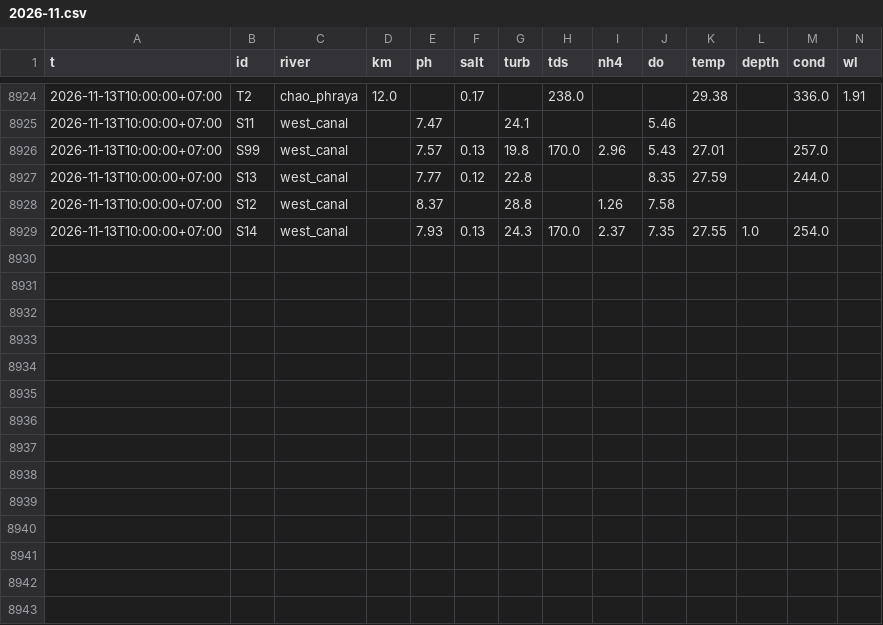
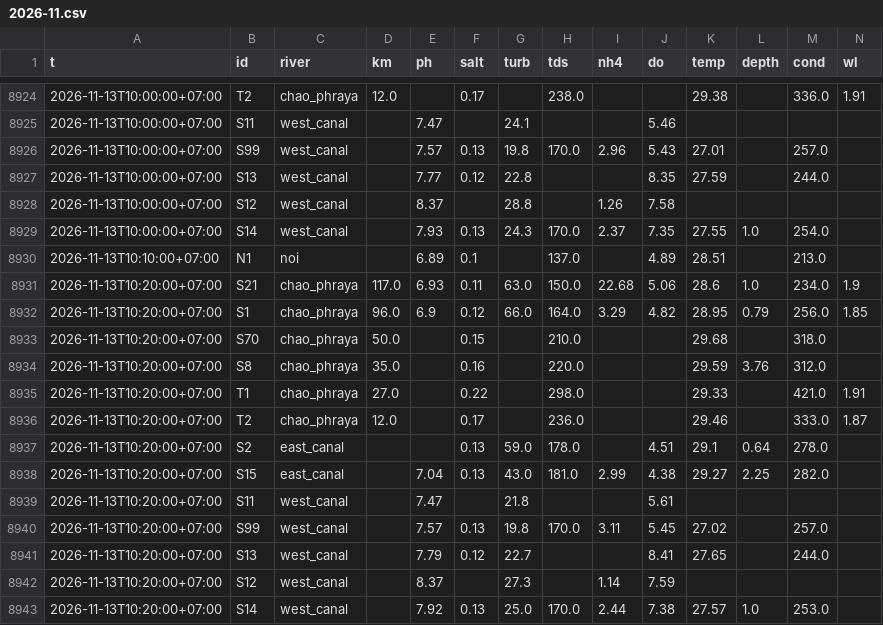
Before and after one commit to dc18sagittariuz/mwa-ec-map, a CSV file: data/history/raw/2026-11.csv, drawn as a sheet; only a part is shown, gaps mark what is left out; the diff names each change by its address in the sheet, - before the commit and + after, or states it on an @@ line.

```diff
--- a/data/history/raw/2026-11.csv
+++ b/data/history/raw/2026-11.csv
+row 8930: 2026-11-13T10:10:00+07:00 | N1 | noi |  | 6.89 | 0.1 |  | 137.0 |  | 4.89 | 28.51 |  | 213.0
+row 8931: 2026-11-13T10:20:00+07:00 | S21 | chao_phraya | 117.0 | 6.93 | 0.11 | 63.0 | 150.0 | 22.68 | 5.06 | 28.6 | 1.0 | 234.0 | 1.9
+row 8932: 2026-11-13T10:20:00+07:00 | S1 | chao_phraya | 96.0 | 6.9 | 0.12 | 66.0 | 164.0 | 3.29 | 4.82 | 28.95 | 0.79 | 256.0 | 1.85
+row 8933: 2026-11-13T10:20:00+07:00 | S70 | chao_phraya | 50.0 |  | 0.15 |  | 210.0 |  |  | 29.68 |  | 318.0
+row 8934: 2026-11-13T10:20:00+07:00 | S8 | chao_phraya | 35.0 |  | 0.16 |  | 220.0 |  |  | 29.59 | 3.76 | 312.0
+row 8935: 2026-11-13T10:20:00+07:00 | T1 | chao_phraya | 27.0 |  | 0.22 |  | 298.0 |  |  | 29.33 |  | 421.0 | 1.91
+row 8936: 2026-11-13T10:20:00+07:00 | T2 | chao_phraya | 12.0 |  | 0.17 |  | 236.0 |  |  | 29.46 |  | 333.0 | 1.87
+row 8937: 2026-11-13T10:20:00+07:00 | S2 | east_canal |  |  | 0.13 | 59.0 | 178.0 |  | 4.51 | 29.1 | 0.64 | 278.0
+row 8938: 2026-11-13T10:20:00+07:00 | S15 | east_canal |  | 7.04 | 0.13 | 43.0 | 181.0 | 2.99 | 4.38 | 29.27 | 2.25 | 282.0
+row 8939: 2026-11-13T10:20:00+07:00 | S11 | west_canal |  | 7.47 |  | 21.8 |  |  | 5.61
+row 8940: 2026-11-13T10:20:00+07:00 | S99 | west_canal |  | 7.57 | 0.13 | 19.8 | 170.0 | 3.11 | 5.45 | 27.02 |  | 257.0
+row 8941: 2026-11-13T10:20:00+07:00 | S13 | west_canal |  | 7.79 | 0.12 | 22.7 |  |  | 8.41 | 27.65 |  | 244.0
+row 8942: 2026-11-13T10:20:00+07:00 | S12 | west_canal |  | 8.37 |  | 27.3 |  | 1.14 | 7.59
+row 8943: 2026-11-13T10:20:00+07:00 | S14 | west_canal |  | 7.92 | 0.13 | 25.0 | 170.0 | 2.44 | 7.38 | 27.57 | 1.0 | 253.0
```
Also changed, not shown: 3 other files.
